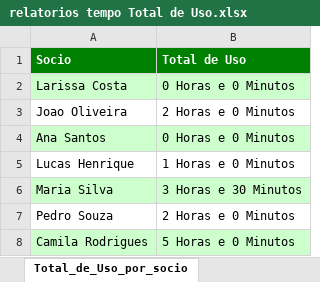
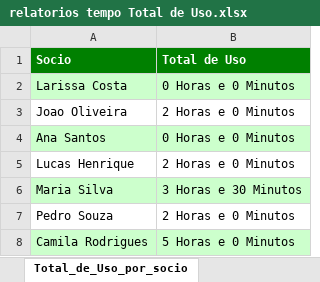
Before and after one commit to LucasHenriqueSZ/Back-end1, an Excel workbook: clubFerias2/relatorios/relatorios tempo Total de Uso.xlsx, sheet Total_de_Uso_por_socio, drawn as a sheet; values as stored, in another font and other column widths than the file's, no borders; the diff names each change by its address in the sheet, - before the commit and + after, or states it on an @@ line.

```diff
--- a/clubFerias2/relatorios/relatorios tempo Total de Uso.xlsx (sheet Total_de_Uso_por_socio)
+++ b/clubFerias2/relatorios/relatorios tempo Total de Uso.xlsx (sheet Total_de_Uso_por_socio)
-B5 (Total de Uso): 1 Horas e 0 Minutos
+B5 (Total de Uso): 2 Horas e 0 Minutos
```
Also changed, not shown: sheet Total_de_Uso_por_categoria, sheet Total_de_Uso_por_Espaço, clubFerias2/relatorios/Tempo de Uso por socio e categoria.xlsx, 56 other files.
